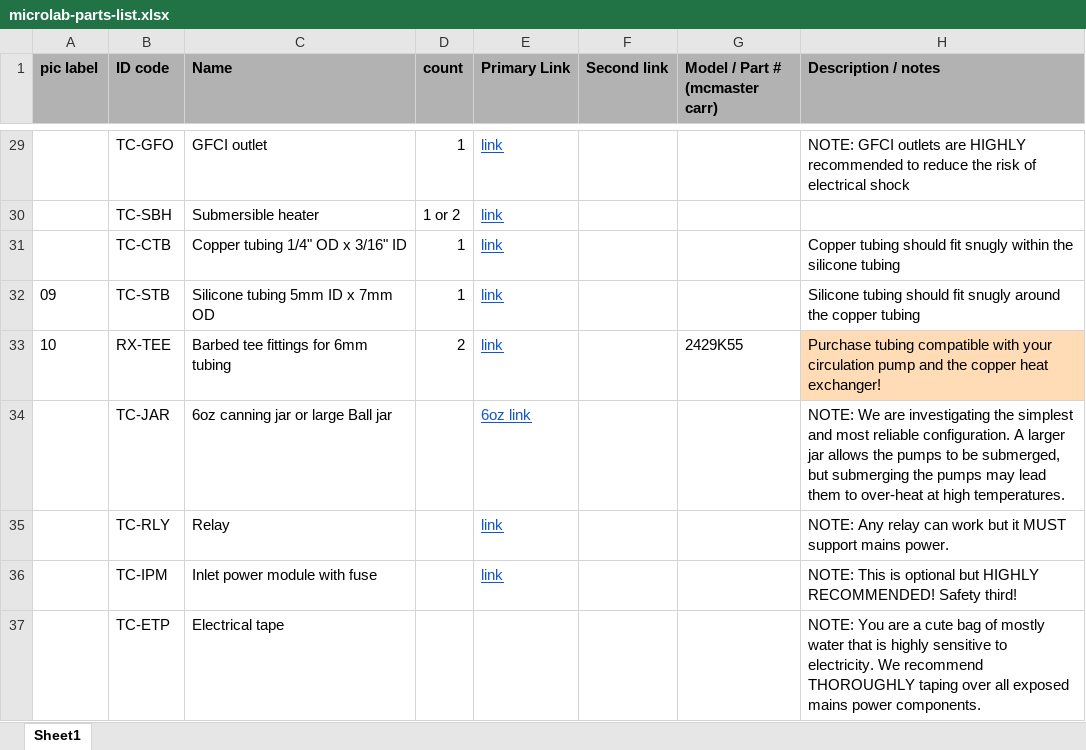
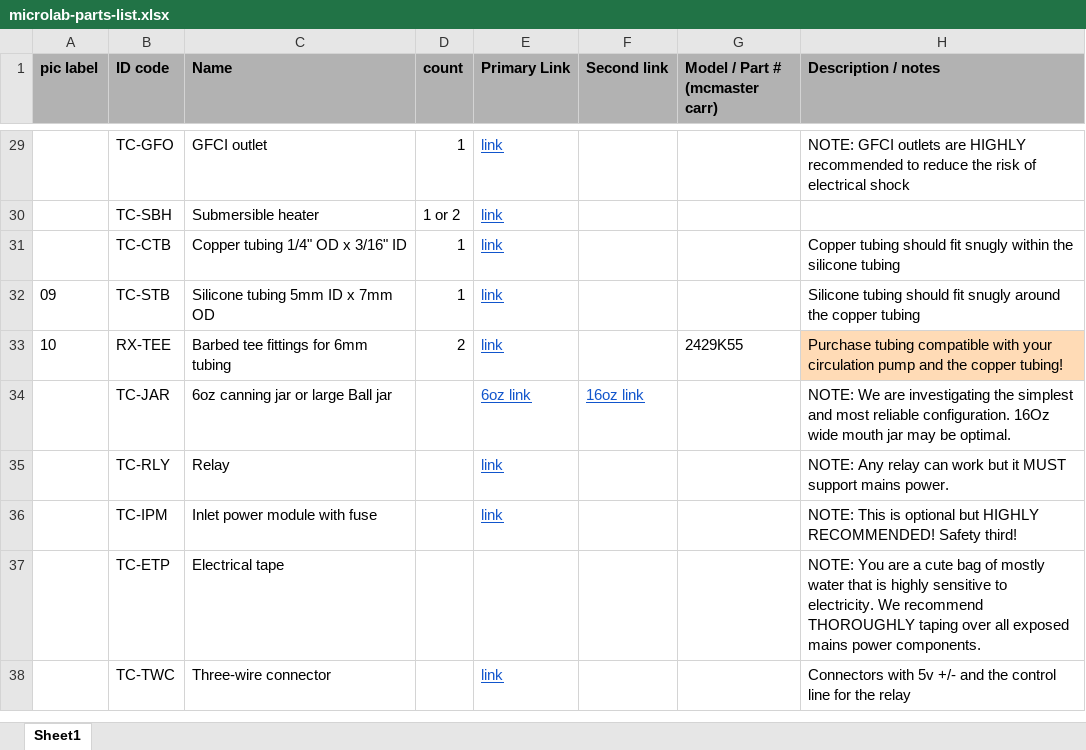
Before and after one commit to FourThievesVinegar/solderless-microlab, an Excel workbook: docs/microlab-parts-list.xlsx, sheet Sheet1, drawn as a sheet; only a part is shown, gaps mark what is left out; the shorter side is filled out with more unchanged rows; values as stored, in another font and other column widths than the file's, no borders; charts and pictures and conditional formats not drawn; the diff names each change by its address in the sheet, - before the commit and + after, or states it on an @@ line.

Commit message:
A few more BOM tweaks

```diff
--- a/docs/microlab-parts-list.xlsx (sheet Sheet1)
+++ b/docs/microlab-parts-list.xlsx (sheet Sheet1)
-H33 (Description / notes): …the copper heat exchanger!
+H33 (Description / notes): …the copper tubing!
-F34 (Second link): (empty)
+F34 (Second link): 16oz link
-H34 (Description / notes): …reliable configuration. A larger jar allows the pumps to be submerged, but submerging the pumps may lead them to over-heat at high temperatures.
+H34 (Description / notes): …reliable configuration. 16Oz wide mouth jar may be optimal.
```
